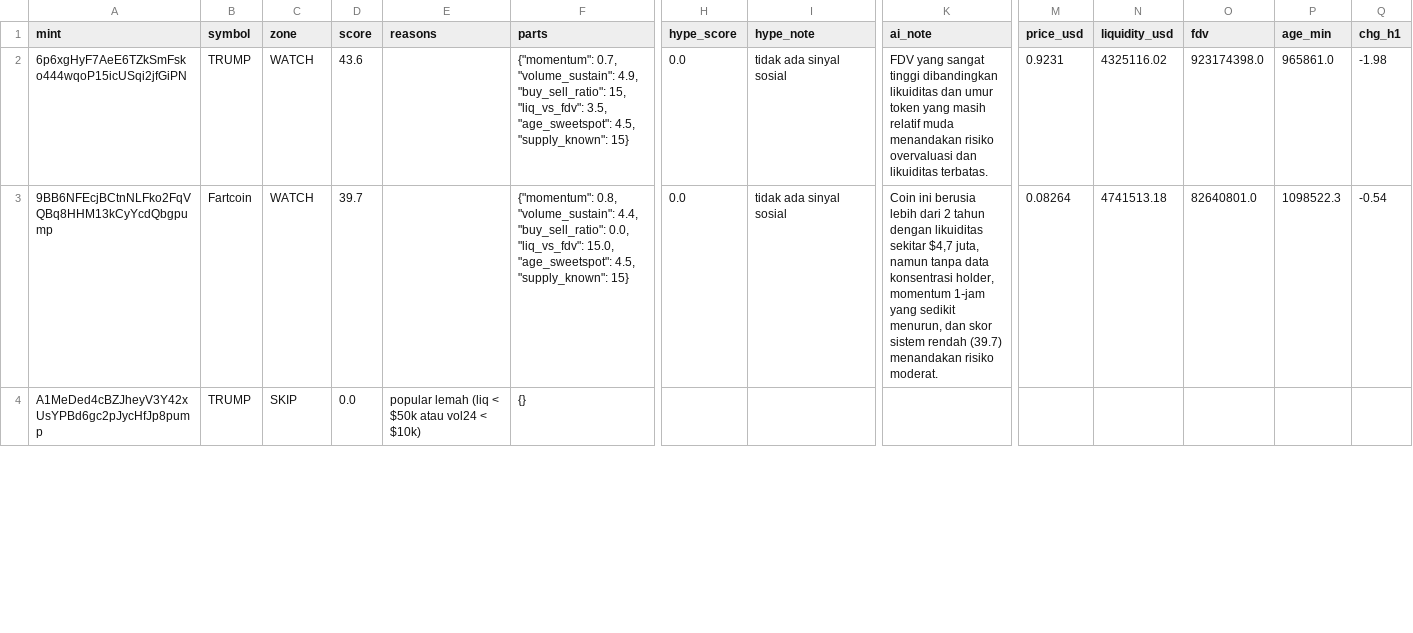
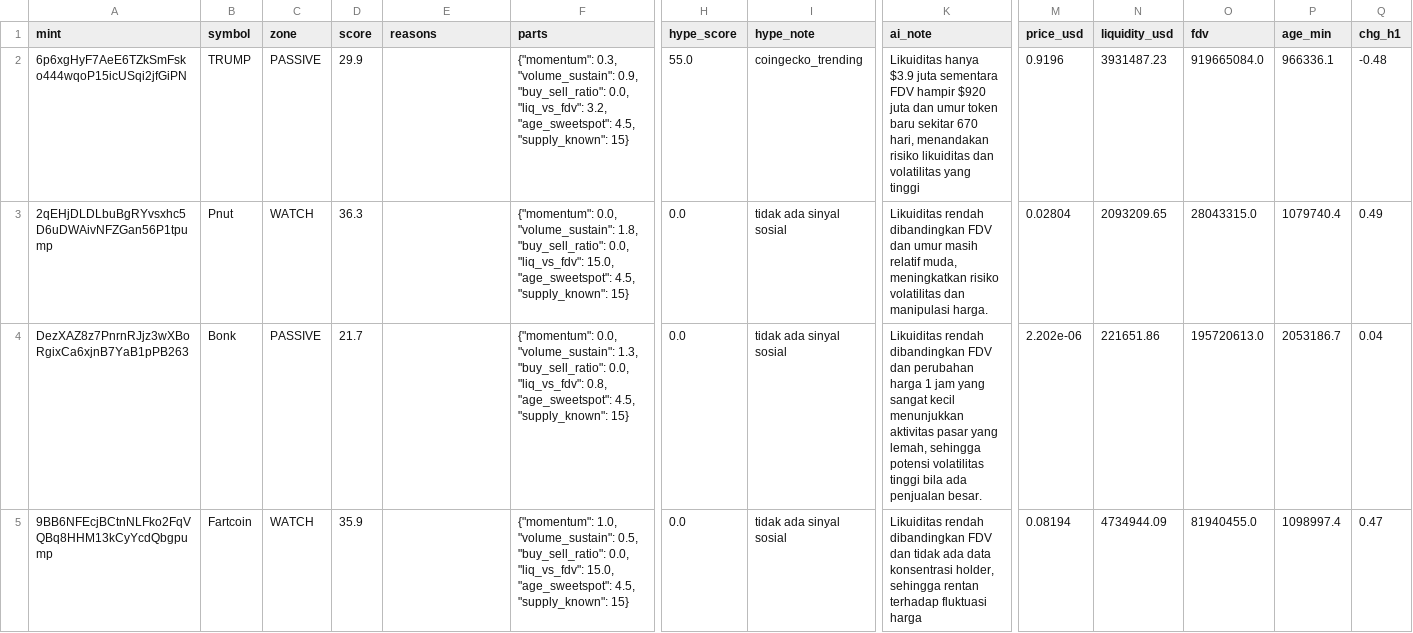
Before and after one commit to muhammadekonugroho4-spec/MEME-COIN-RADAR, a CSV file: data/daily/2026-11-20/scan_results.csv, drawn as a sheet; only a part is shown, gaps mark what is left out; removed rows and columns are numbered as before the commit, all else as after; rows hold the shown columns only; the diff covers the shown part only; the diff names each change by its address in the sheet, - before the commit and + after, or states it on an @@ line.

Commit message:
data: scan 2026-11-20-10:48

```diff
--- a/data/daily/2026-11-20/scan_results.csv
+++ b/data/daily/2026-11-20/scan_results.csv
-C2 (zone): WATCH
+C2 (zone): PASSIVE
-D2 (score): 43.6
+D2 (score): 29.9
-F2 (parts): {"momentum": 0.7, "volume_sustain": 4.9, "buy_sell_ratio": 15, "liq_vs_fdv": 3.5, "age_sweetspot": 4.5,…
+F2 (parts): {"momentum": 0.3, "volume_sustain": 0.9, "buy_sell_ratio": 0.0, "liq_vs_fdv": 3.2, "age_sweetspot": 4.5,…
-H2 (hype_score): 0.0
+H2 (hype_score): 55.0
-I2 (hype_note): tidak ada sinyal sosial
+I2 (hype_note): coingecko_trending
-K2 (ai_note): FDV yang sangat tinggi dibandingkan likuiditas dan umur token yang masih relatif muda menandakan risiko overvaluasi dan likuiditas terbatas.
+K2 (ai_note): Likuiditas hanya $3.9 juta sementara FDV hampir $920 juta dan umur token baru sekitar 670 hari, menandakan risiko likuiditas dan volatilitas yang tinggi
-M2 (price_usd): 0.9231
+M2 (price_usd): 0.9196
-N2 (liquidity_usd): 4325116.02
+N2 (liquidity_usd): 3931487.23
-O2 (fdv): 923174398.0
+O2 (fdv): 919665084.0
-P2 (age_min): 965861.0
+P2 (age_min): 966336.1
-Q2 (chg_h1): -1.98
+Q2 (chg_h1): -0.48
+row 3: 2qEHjDLDLbuBgRYvsxhc5D6uDWAivNFZGan56P1tpump | Pnut | WATCH | 36.3 |  | {"momentum": 0.0, "volume_sustain": 1.8, "buy_sell_ratio": 0.0, "liq_vs_fdv": 15.0, "age_sweetspot": 4.5, "supply_known": 15} | 0.0 | tidak ada sinyal sosial | Likuiditas rendah dibandingkan FDV dan umur masih relatif muda, meningkatkan risiko volatilitas dan manipulasi harga. | 0.02804 | 2093209.65 | 28043315.0 | 1079740.4 | 0.49
+row 4: DezXAZ8z7PnrnRJjz3wXBoRgixCa6xjnB7YaB1pPB263 | Bonk | PASSIVE | 21.7 |  | {"momentum": 0.0, "volume_sustain": 1.3, "buy_sell_ratio": 0.0, "liq_vs_fdv": 0.8, "age_sweetspot": 4.5, "supply_known": 15} | 0.0 | tidak ada sinyal sosial | Likuiditas rendah dibandingkan FDV dan perubahan harga 1 jam yang sangat kecil menunjukkan aktivitas pasar yang lemah, sehingga potensi volatilitas tinggi bila ada penjualan besar. | 2.202e-06 | 221651.86 | 195720613.0 | 2053186.7 | 0.04
-D5 (score): 39.7
+D5 (score): 35.9
-F5 (parts): {"momentum": 0.8, "volume_sustain": 4.4, "buy_sell_ratio": 0.0,…
+F5 (parts): {"momentum": 1.0, "volume_sustain": 0.5, "buy_sell_ratio": 0.0,…
-K5 (ai_note): Coin ini berusia lebih dari 2 tahun dengan likuiditas sekitar $4,7 juta, namun tanpa data konsentrasi holder, momentum 1‑jam yang sedikit menurun, dan skor sistem rendah (39.7) menandakan risiko moderat.
+K5 (ai_note): Likuiditas rendah dibandingkan FDV dan tidak ada data konsentrasi holder, sehingga rentan terhadap fluktuasi harga
-M5 (price_usd): 0.08264
+M5 (price_usd): 0.08194
-N5 (liquidity_usd): 4741513.18
+N5 (liquidity_usd): 4734944.09
-O5 (fdv): 82640801.0
+O5 (fdv): 81940455.0
-P5 (age_min): 1098522.3
+P5 (age_min): 1098997.4
-Q5 (chg_h1): -0.54
+Q5 (chg_h1): 0.47
-row 4: A1MeDed4cBZJheyV3Y42xUsYPBd6gc2pJycHfJp8pump | TRUMP | SKIP | 0.0 | popular lemah (liq < $50k atau vol24 < $10k) | {}
```
Also changed, not shown: 4 added rows, 5 removed rows and 8 edited cells elsewhere in this file, 9 other files.
